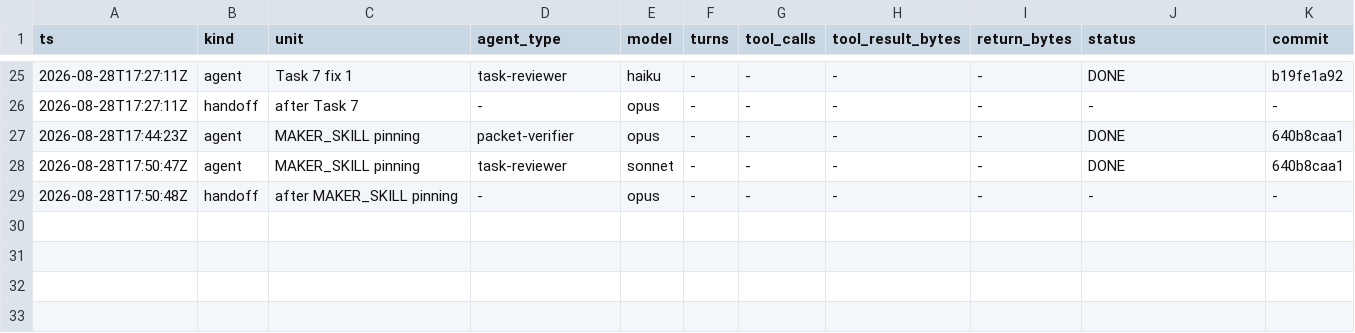
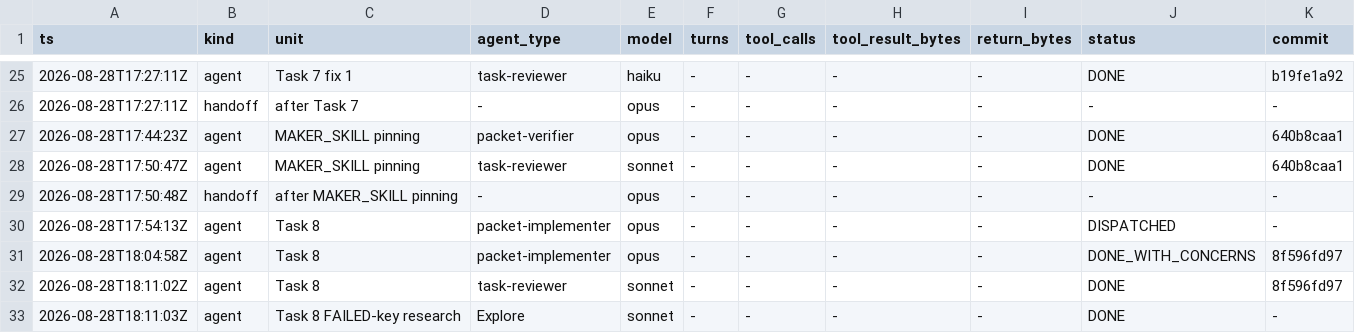
Before and after one commit to Chronicle20/atlas, a TSV file: docs/tasks/task-285-maker-skill-crafting/agent-ledger.tsv, drawn as a sheet; only a part is shown, gaps mark what is left out; rows hold the shown columns only; the diff names each change by its address in the sheet, - before the commit and + after, or states it on an @@ line.

```diff
--- a/docs/tasks/task-285-maker-skill-crafting/agent-ledger.tsv
+++ b/docs/tasks/task-285-maker-skill-crafting/agent-ledger.tsv
+row 30: 2026-08-28T17:54:13Z | agent | Task 8 | packet-implementer | opus | - | - | - | - | DISPATCHED | -
+row 31: 2026-08-28T18:04:58Z | agent | Task 8 | packet-implementer | opus | - | - | - | - | DONE_WITH_CONCERNS | 8f596fd97
+row 32: 2026-08-28T18:11:02Z | agent | Task 8 | task-reviewer | sonnet | - | - | - | - | DONE | 8f596fd97
+row 33: 2026-08-28T18:11:03Z | agent | Task 8 FAILED-key research | Explore | sonnet | - | - | - | - | DONE | -
```
Also changed, not shown: 2 other files.
